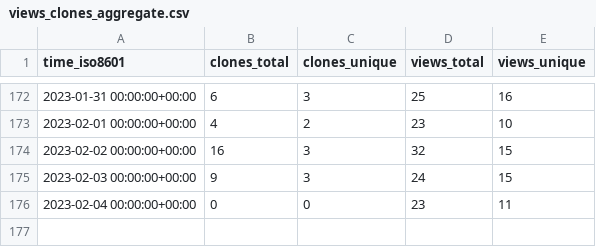
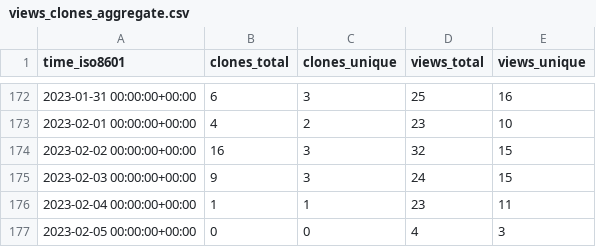
Before and after one commit to Fevol/obsidian-translate, a CSV file: Fevol/obsidian-translate/ghrs-data/views_clones_aggregate.csv, drawn as a sheet; only a part is shown, gaps mark what is left out.

```diff
--- a/Fevol/obsidian-translate/ghrs-data/views_clones_aggregate.csv
+++ b/Fevol/obsidian-translate/ghrs-data/views_clones_aggregate.csv
@@ -175,2 +175,3 @@ time_iso8601,clones_total,clones_unique,views_total,views_unique
 2023-02-03 00:00:00+00:00,9,3,24,15
-2023-02-04 00:00:00+00:00,0,0,23,11
+2023-02-04 00:00:00+00:00,1,1,23,11
+2023-02-05 00:00:00+00:00,0,0,4,3
```
Also changed, not shown: 1 other file.
